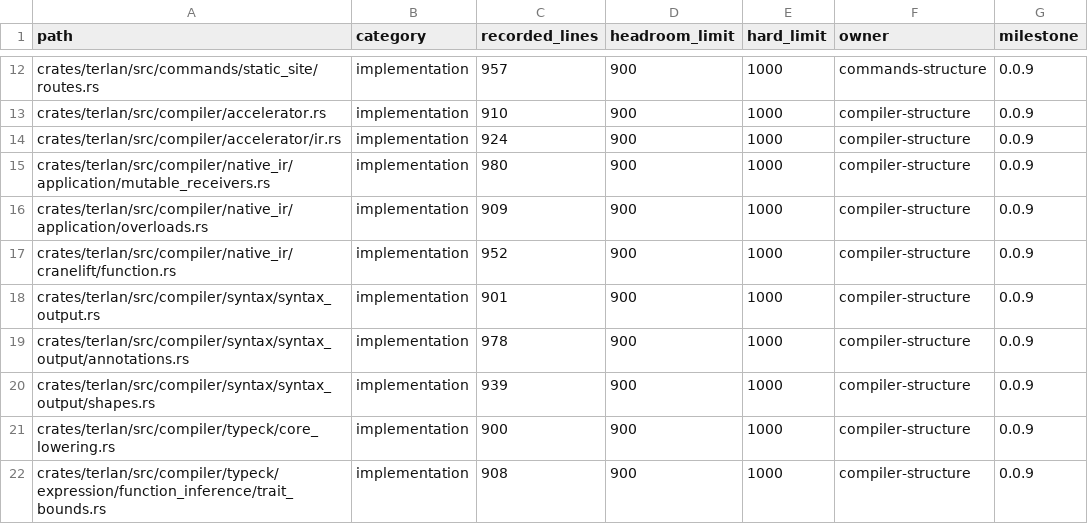
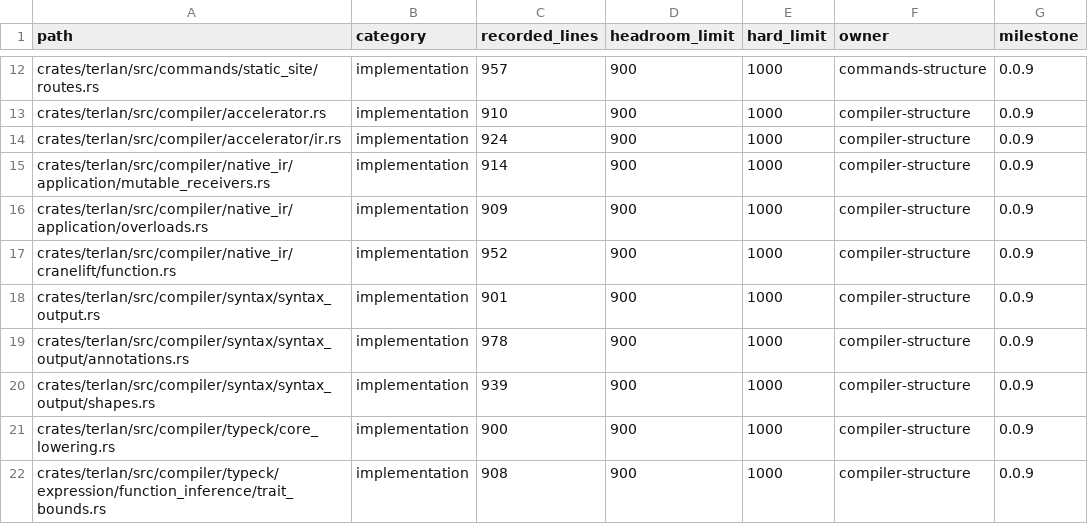
Before and after one commit to terlan-lang/terlan, a TSV file: docs/quality/RUST_FILE_HEADROOM.tsv, drawn as a sheet; only a part is shown, gaps mark what is left out.

```diff
--- a/docs/quality/RUST_FILE_HEADROOM.tsv
+++ b/docs/quality/RUST_FILE_HEADROOM.tsv
@@ -14,3 +14,3 @@ crates/terlan/src/compiler/accelerator.rs	implementation	910	900	1000	compiler-s
 crates/terlan/src/compiler/accelerator/ir.rs	implementation	924	900	1000	compiler-structure	0.0.9
-crates/terlan/src/compiler/native_ir/application/mutable_receivers.rs	implementation	980	900	1000	compiler-structure	0.0.9
+crates/terlan/src/compiler/native_ir/application/mutable_receivers.rs	implementation	914	900	1000	compiler-structure	0.0.9
 crates/terlan/src/compiler/native_ir/application/overloads.rs	implementation	909	900	1000	compiler-structure	0.0.9
```
Also changed, not shown: 10 other files.
